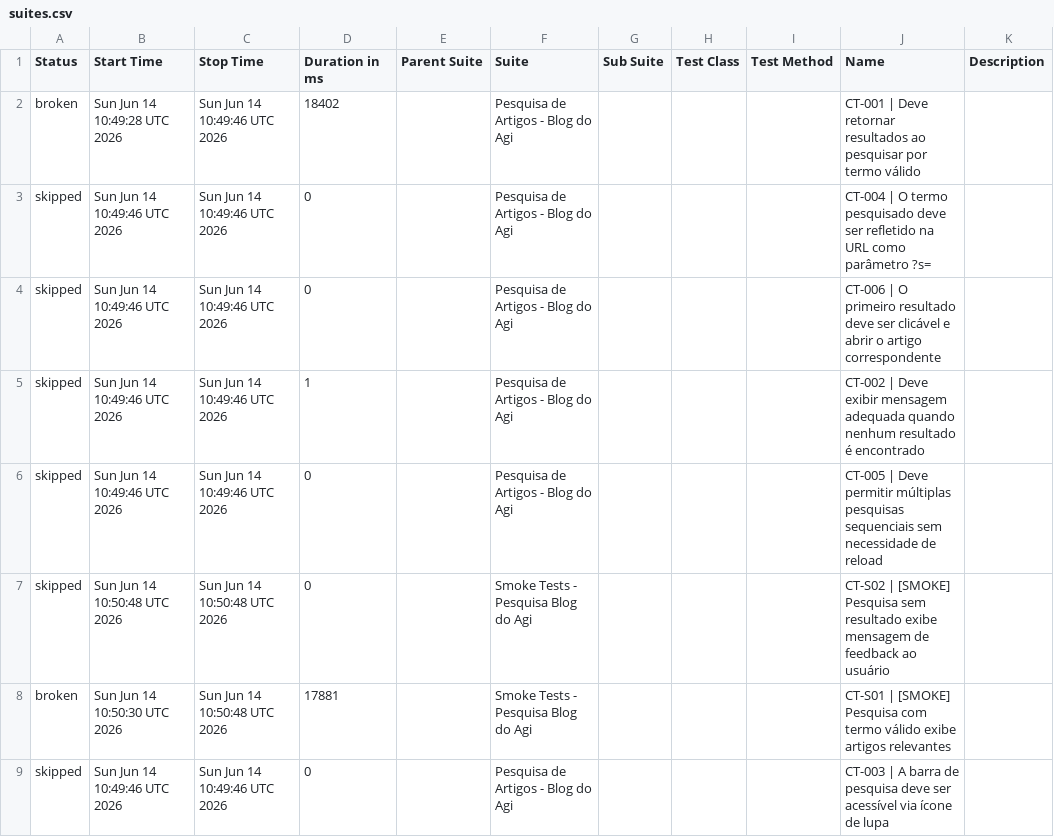
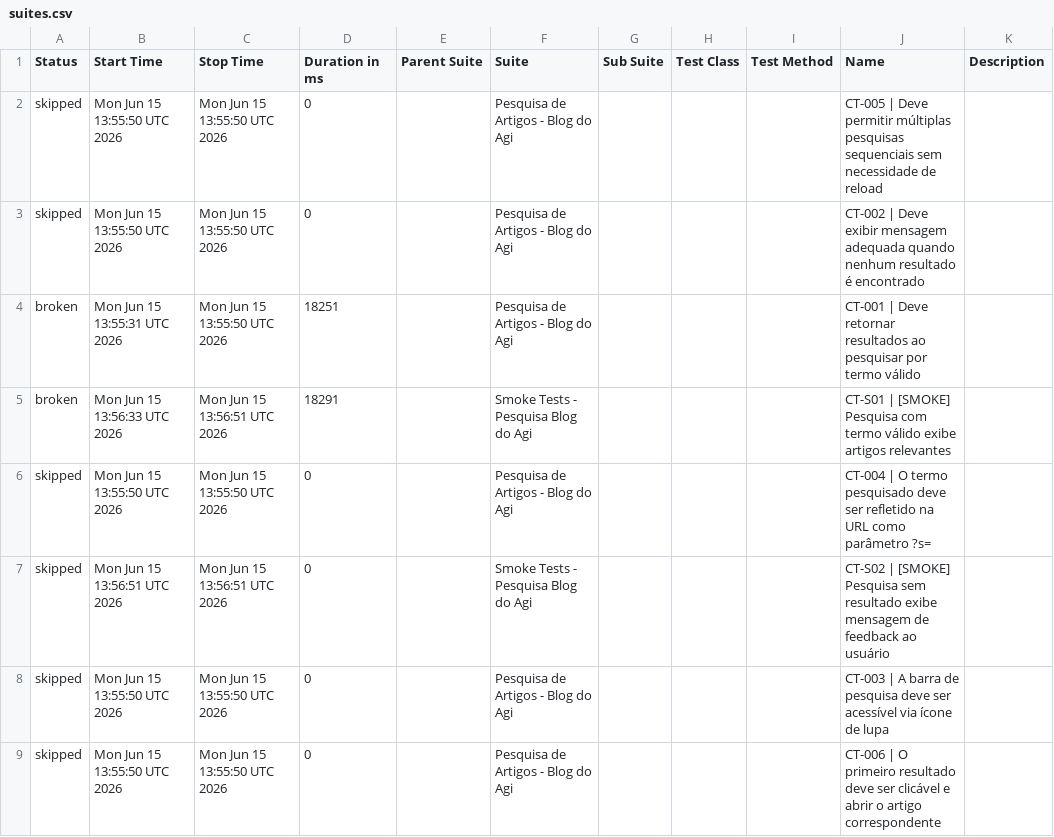
Before and after one commit to FranciscoGeorgeR/blogdoagi-cypress-tests, a CSV file: data/suites.csv, drawn as a sheet.

```diff
--- a/data/suites.csv
+++ b/data/suites.csv
@@ -1,9 +1,9 @@
 "Status","Start Time","Stop Time","Duration in ms","Parent Suite","Suite","Sub Suite","Test Class","Test Method","Name","Description"
-"broken","Sun Jun 14 10:49:28 UTC 2026","Sun Jun 14 10:49:46 UTC 2026","18402","","Pesquisa de Artigos - Blog do Agi","","","","CT-001 | Deve retornar resultados ao pesquisar por termo válido",""
-"skipped","Sun Jun 14 10:49:46 UTC 2026","Sun Jun 14 10:49:46 UTC 2026","0","","Pesquisa de Artigos - Blog do Agi","","","","CT-004 | O termo pesquisado deve ser refletido na URL como parâmetro ?s=",""
-"skipped","Sun Jun 14 10:49:46 UTC 2026","Sun Jun 14 10:49:46 UTC 2026","0","","Pesquisa de Artigos - Blog do Agi","","","","CT-006 | O primeiro resultado deve ser clicável e abrir o artigo correspondente",""
-"skipped","Sun Jun 14 10:49:46 UTC 2026","Sun Jun 14 10:49:46 UTC 2026","1","","Pesquisa de Artigos - Blog do Agi","","","","CT-002 | Deve exibir mensagem adequada quando nenhum resultado é encontrado",""
-"skipped","Sun Jun 14 10:49:46 UTC 2026","Sun Jun 14 10:49:46 UTC 2026","0","","Pesquisa de Artigos - Blog do Agi","","","","CT-005 | Deve permitir múltiplas pesquisas sequenciais sem necessidade de reload",""
-"skipped","Sun Jun 14 10:50:48 UTC 2026","Sun Jun 14 10:50:48 UTC 2026","0","","Smoke Tests - Pesquisa Blog do Agi","","","","CT-S02 | [SMOKE] Pesquisa sem resultado exibe mensagem de feedback ao usuário",""
-"broken","Sun Jun 14 10:50:30 UTC 2026","Sun Jun 14 10:50:48 UTC 2026","17881","","Smoke Tests - Pesquisa Blog do Agi","","","","CT-S01 | [SMOKE] Pesquisa com termo válido exibe artigos relevantes",""
-"skipped","Sun Jun 14 10:49:46 UTC 2026","Sun Jun 14 10:49:46 UTC 2026","0","","Pesquisa de Artigos - Blog do Agi","","","","CT-003 | A barra de pesquisa deve ser acessível via ícone de lupa",""
+"skipped","Mon Jun 15 13:55:50 UTC 2026","Mon Jun 15 13:55:50 UTC 2026","0","","Pesquisa de Artigos - Blog do Agi","","","","CT-005 | Deve permitir múltiplas pesquisas sequenciais sem necessidade de reload",""
+"skipped","Mon Jun 15 13:55:50 UTC 2026","Mon Jun 15 13:55:50 UTC 2026","0","","Pesquisa de Artigos - Blog do Agi","","","","CT-002 | Deve exibir mensagem adequada quando nenhum resultado é encontrado",""
+"broken","Mon Jun 15 13:55:31 UTC 2026","Mon Jun 15 13:55:50 UTC 2026","18251","","Pesquisa de Artigos - Blog do Agi","","","","CT-001 | Deve retornar resultados ao pesquisar por termo válido",""
+"broken","Mon Jun 15 13:56:33 UTC 2026","Mon Jun 15 13:56:51 UTC 2026","18291","","Smoke Tests - Pesquisa Blog do Agi","","","","CT-S01 | [SMOKE] Pesquisa com termo válido exibe artigos relevantes",""
+"skipped","Mon Jun 15 13:55:50 UTC 2026","Mon Jun 15 13:55:50 UTC 2026","0","","Pesquisa de Artigos - Blog do Agi","","","","CT-004 | O termo pesquisado deve ser refletido na URL como parâmetro ?s=",""
+"skipped","Mon Jun 15 13:56:51 UTC 2026","Mon Jun 15 13:56:51 UTC 2026","0","","Smoke Tests - Pesquisa Blog do Agi","","","","CT-S02 | [SMOKE] Pesquisa sem resultado exibe mensagem de feedback ao usuário",""
+"skipped","Mon Jun 15 13:55:50 UTC 2026","Mon Jun 15 13:55:50 UTC 2026","0","","Pesquisa de Artigos - Blog do Agi","","","","CT-003 | A barra de pesquisa deve ser acessível via ícone de lupa",""
+"skipped","Mon Jun 15 13:55:50 UTC 2026","Mon Jun 15 13:55:50 UTC 2026","0","","Pesquisa de Artigos - Blog do Agi","","","","CT-006 | O primeiro resultado deve ser clicável e abrir o artigo correspondente",""
```
Also changed, not shown: 55 other files.
